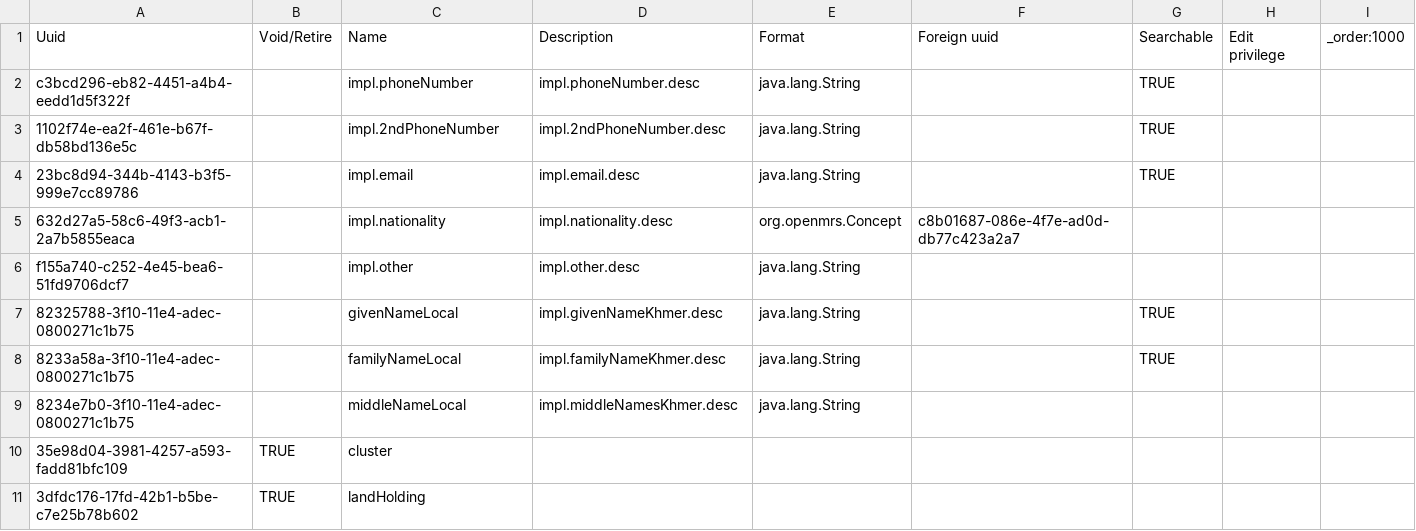
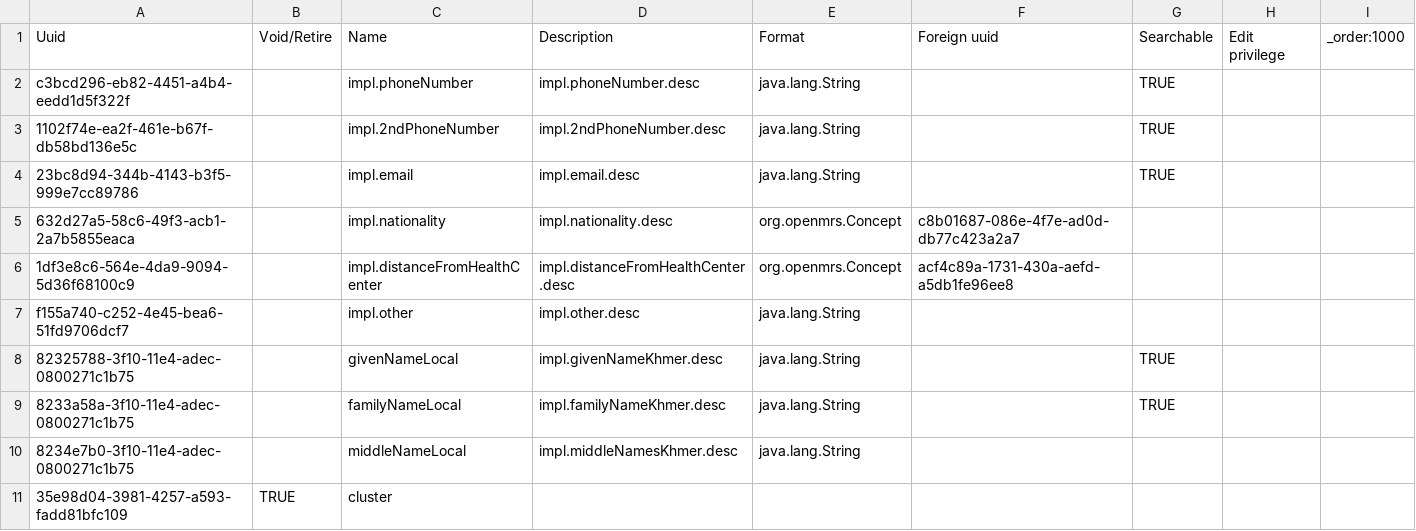
Before and after one commit to rbuisson/openmrs-config-omrs2018, a CSV file: configuration/personattributetypes/personAttributeTypes.csv, drawn as a sheet; only a part is shown; the shorter side is filled out with more unchanged rows; the diff names each change by its address in the sheet, - before the commit and + after, or states it on an @@ line.

Commit message:
BAHMNI-17: Add the 'Distance From Health Center' concept
	modified:   configuration/concepts/concepts.csv
	modified:   configuration/personattributetypes/personAttributeTypes.csv

```diff
--- a/configuration/personattributetypes/personAttributeTypes.csv
+++ b/configuration/personattributetypes/personAttributeTypes.csv
+row 6: 1df3e8c6-564e-4da9-9094-5d36f68100c9 |  | impl.distanceFromHealthCenter | impl.distanceFromHealthCenter.desc | org.openmrs.Concept | acf4c89a-1731-430a-aefd-a5db1fe96ee8
```
Also changed, not shown: configuration/concepts/concepts.csv.
